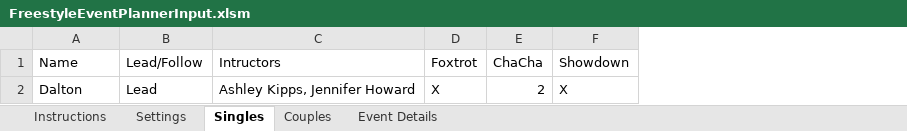
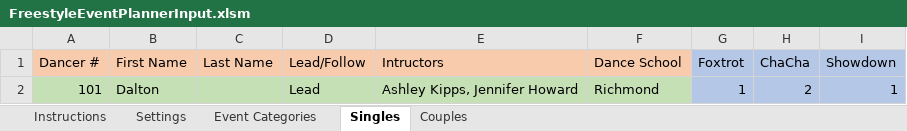
Before and after one commit to Daltiair/FreestylePlanner, an Excel workbook: FreestyleEventPlannerInput.xlsm, sheet Singles, drawn as a sheet; values as stored, in another font and other column widths than the file's, no borders; addresses are those after the commit; the diff names each change by its address in the sheet, - before the commit and + after, or states it on an @@ line.

Commit message:
Event Specifications page finished, Singles macros started

```diff
--- a/FreestyleEventPlannerInput.xlsm (sheet Singles)
+++ b/FreestyleEventPlannerInput.xlsm (sheet Singles)
-sheet tab: Event Details
+sheet tab: Event Categories
@@ sheet tab order changed: Instructions | Settings | Event Categories | Singles | Couples @@
+column A (Dancer #), row 2: 101
+column C (Last Name), empty
+column F (Dance School), row 2: Richmond
-B1: Name
+B1: First Name
-B1 fill: none
+B1 fill: #F8CBAD
-D1:E1 fill: none
+D1:E1 fill: #F8CBAD
-G1:I2 fill: none
+G1:I2 fill: #B4C7E7
-B2 fill: none
+B2 fill: #C5E0B4
-D2:E2 fill: none
+D2:E2 fill: #C5E0B4
-G2 (Foxtrot): X
+G2 (Foxtrot): 1
-I2 (Showdown): X
+I2 (Showdown): 1
```
Also changed, not shown: sheet Instructions, sheet Settings, sheet Event Categories, sheet Couples, charts or pictures.
